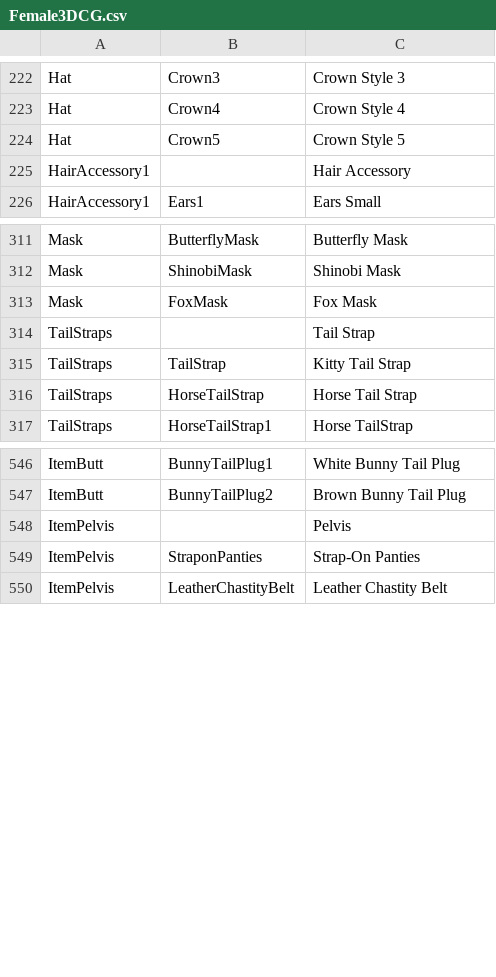
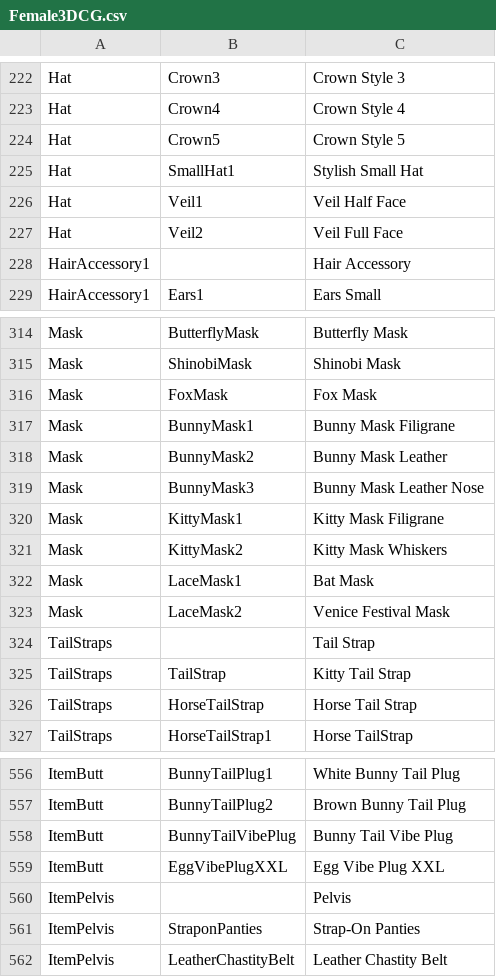
Before and after one commit to BunnyMadMan/Bondage-College, a CSV file: BondageClub/Assets/Female3DCG/Female3DCG.csv, drawn as a sheet; only a part is shown, gaps mark what is left out; the diff names each change by its address in the sheet, - before the commit and + after, or states it on an @@ line.

Commit message:
Update Female3DCG.csv

```diff
--- a/BondageClub/Assets/Female3DCG/Female3DCG.csv
+++ b/BondageClub/Assets/Female3DCG/Female3DCG.csv
+row 225: Hat | SmallHat1 | Stylish Small Hat
+row 226: Hat | Veil1 | Veil Half Face
+row 227: Hat | Veil2 | Veil Full Face
+row 317: Mask | BunnyMask1 | Bunny Mask Filigrane
+row 318: Mask | BunnyMask2 | Bunny Mask Leather
+row 319: Mask | BunnyMask3 | Bunny Mask Leather Nose
+row 320: Mask | KittyMask1 | Kitty Mask Filigrane
+row 321: Mask | KittyMask2 | Kitty Mask Whiskers
+row 322: Mask | LaceMask1 | Bat Mask
+row 323: Mask | LaceMask2 | Venice Festival Mask
+row 558: ItemButt | BunnyTailVibePlug | Bunny Tail Vibe Plug
+row 559: ItemButt | EggVibePlugXXL | Egg Vibe Plug XXL
```
